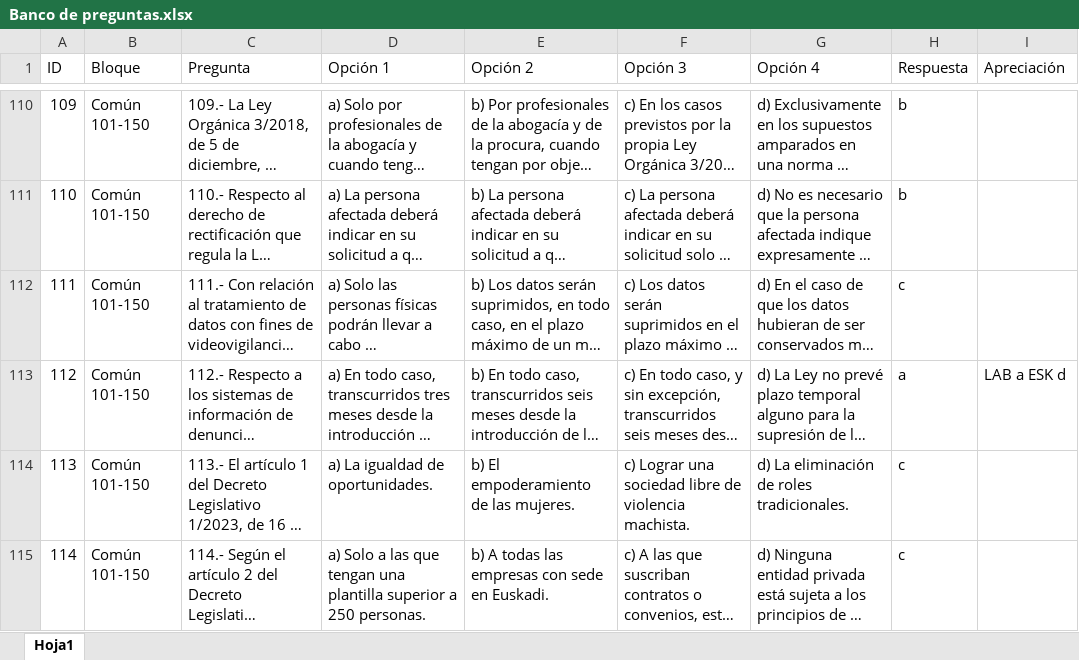
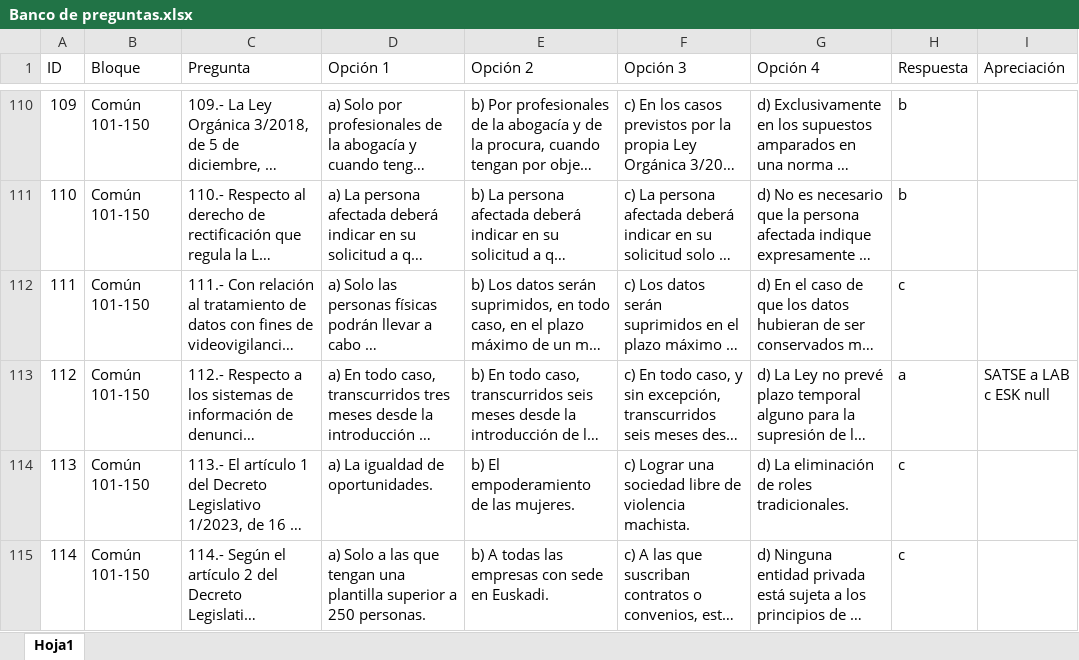
Before and after one commit to asierduran/Test-Opes-2026-Prueba, an Excel workbook: Banco de preguntas.xlsx, sheet Hoja1, drawn as a sheet; only a part is shown, gaps mark what is left out; long unchanged cells end in …; values as stored, in another font and other column widths than the file's, no borders; the diff covers the shown part only; the diff names each change by its address in the sheet, - before the commit and + after, or states it on an @@ line.

```diff
--- a/Banco de preguntas.xlsx (sheet Hoja1)
+++ b/Banco de preguntas.xlsx (sheet Hoja1)
-I113 (Apreciación): LAB a ESK d
+I113 (Apreciación): SATSE a LAB c ESK null
```
Also changed, not shown: 30 edited cells elsewhere in this sheet.
